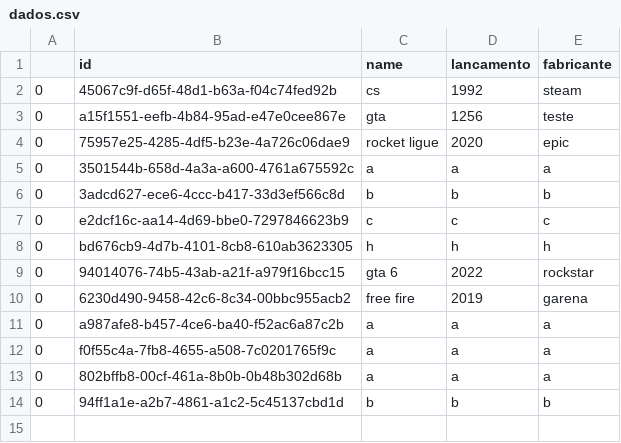
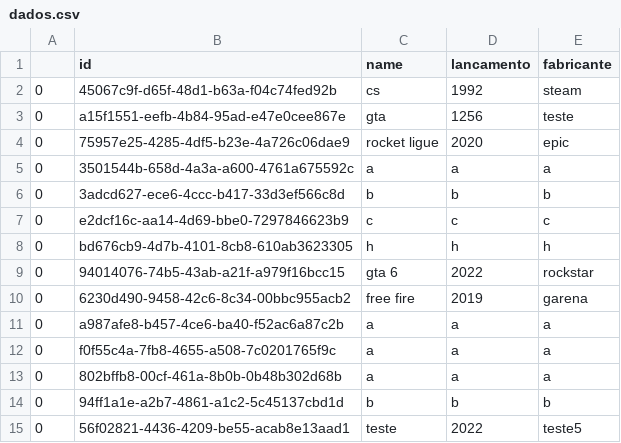
Before and after one commit to carlosdanielFX/desafio, a CSV file: dados.csv, drawn as a sheet; the diff names each change by its address in the sheet, - before the commit and + after, or states it on an @@ line.

```diff
--- a/dados.csv
+++ b/dados.csv
+row 15: 0 | 56f02821-4436-4209-be55-acab8e13aad1 | teste | 2022 | teste5
```
Also changed, not shown: 1 other file.
